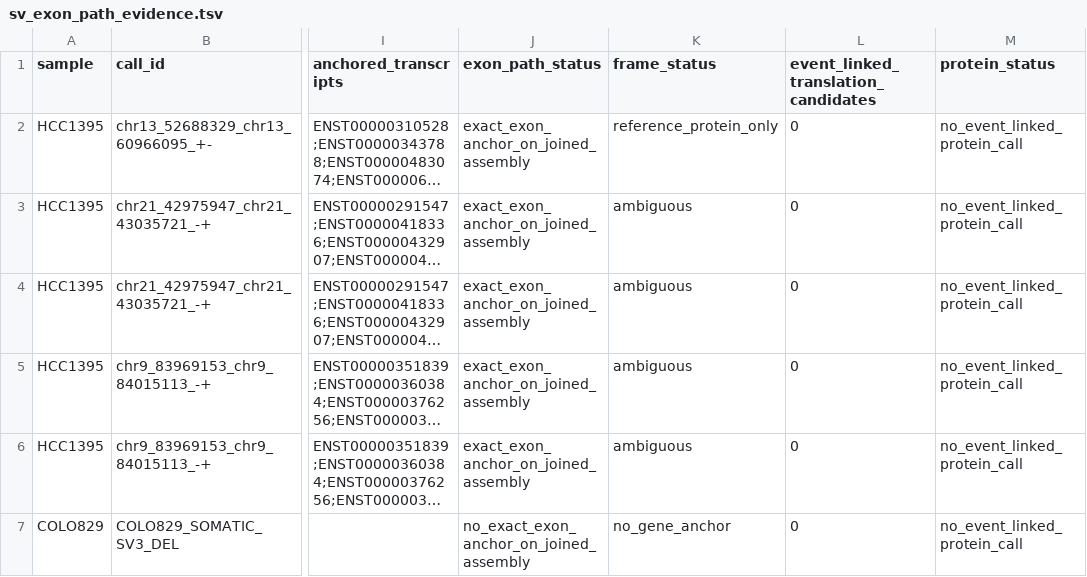
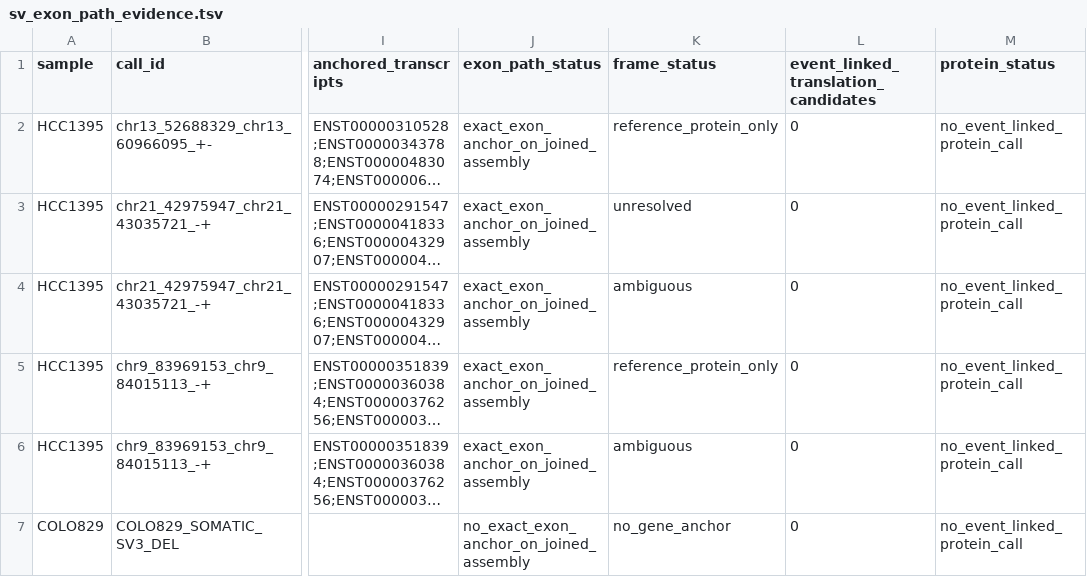
Before and after one commit to openvax/isovar, a TSV file: reports/hcc1395_colo829/sv_exon_path_evidence.tsv, drawn as a sheet; only a part is shown, gaps mark what is left out; long unchanged cells end in …; the diff names each change by its address in the sheet, - before the commit and + after, or states it on an @@ line.

```diff
--- a/reports/hcc1395_colo829/sv_exon_path_evidence.tsv
+++ b/reports/hcc1395_colo829/sv_exon_path_evidence.tsv
-K3 (frame_status): ambiguous
+K3 (frame_status): unresolved
-K5 (frame_status): ambiguous
+K5 (frame_status): reference_protein_only
```
Also changed, not shown: reports/hcc1395_colo829/sv3_full_sra_extension.tsv, reports/hcc1395_colo829/sv_junction_audit.tsv, 10 other files.
